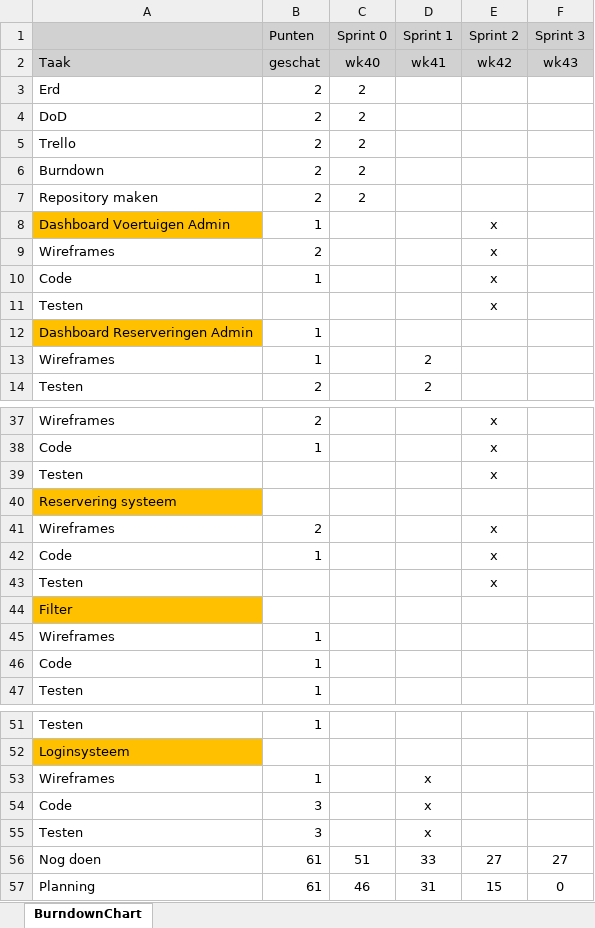
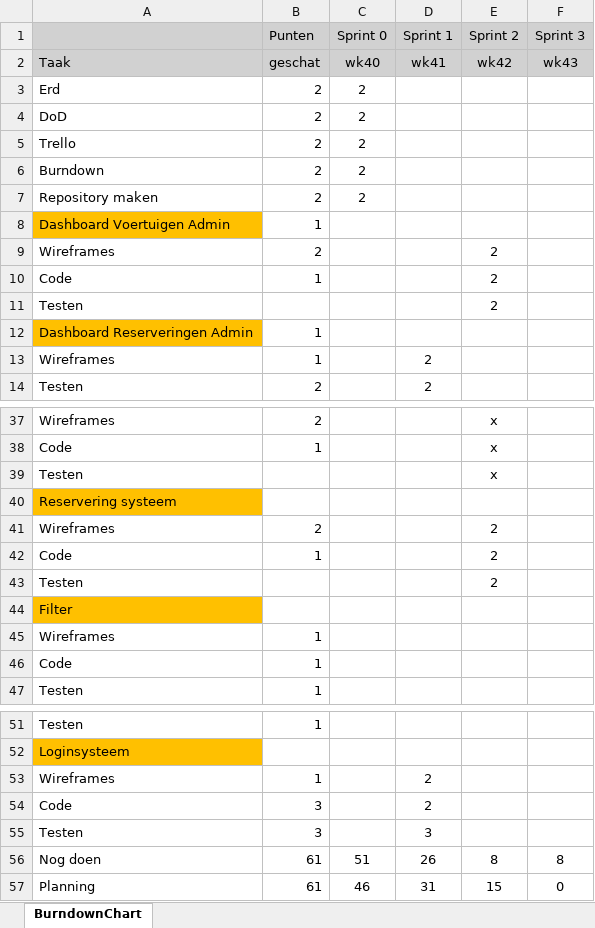
Before and after one commit to trueeman/Project_Autoverhuur, an Excel workbook: voortgang en planning/burndown ARD.xlsx, sheet BurndownChart, drawn as a sheet; only a part is shown, gaps mark what is left out; values as stored, in another font and other column widths than the file's, no borders; charts and pictures not drawn; removed rows and columns are numbered as before the commit, all else as after; the diff names each change by its address in the sheet, - before the commit and + after, or states it on an @@ line.

Commit message:
burndown

```diff
--- a/voortgang en planning/burndown ARD.xlsx (sheet BurndownChart)
+++ b/voortgang en planning/burndown ARD.xlsx (sheet BurndownChart)
-E8 (Sprint 2): x
+E8 (Sprint 2): (empty)
-row 9: Wireframes | 2 |  |  | x
+row 9: Wireframes | 2 |  |  | 2
-E10 (Sprint 2): x
+E10 (Sprint 2): 2
-row 11: Testen |  |  |  | x
+row 11: Testen |  |  |  | 2
-row 41: Wireframes | 2 |  |  | x
+row 41: Wireframes | 2 |  |  | 2
-E42 (Sprint 2): x
+E42 (Sprint 2): 2
-row 43: Testen |  |  |  | x
+row 43: Testen |  |  |  | 2
-D53:D54 (Sprint 1): x
+D53:D54 (Sprint 1): 2
-D55 (Sprint 1): x
+D55 (Sprint 1): 3
-D56 (Sprint 1): 33
+D56 (Sprint 1): 26
-E56 (Sprint 2): 27
+E56 (Sprint 2): 8
-F56 (Sprint 3): 27
+F56 (Sprint 3): 8
```
Also changed, not shown: charts or pictures.
